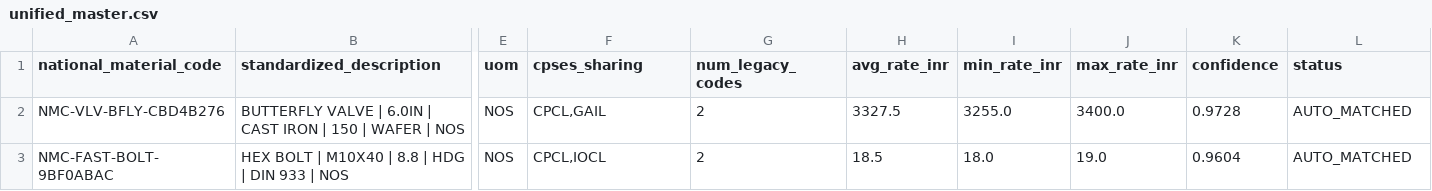
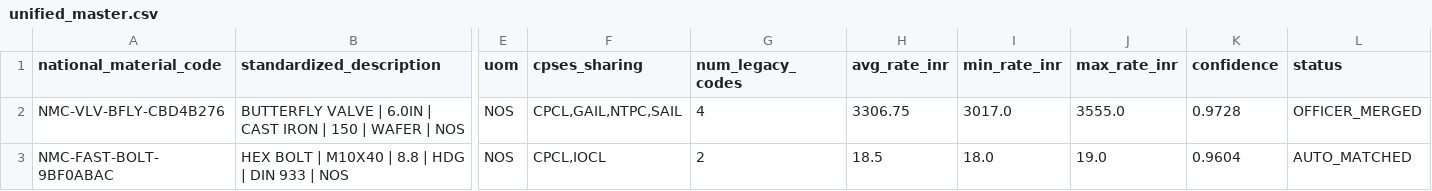
Before and after one commit to Varunsai1930/SIH, a CSV file: outputs/unified_master.csv, drawn as a sheet; only a part is shown, gaps mark what is left out; the diff covers the shown part only; the diff names each change by its address in the sheet, - before the commit and + after, or states it on an @@ line.

Commit message:
Sync docs + outputs with the closed-loop build
- README/PROJECT_DOCUMENTATION/DEMO_SCRIPT: 264 baseline codes (3
  officer-merged singletons retired), final-registry metrics
  (precision 1.000, recall 0.368 measured, 89.7% now labeled as
  projection), ONGC demo upload 421->274 codes / 8 merged / 4
  provisional, washer now shared by 5 CPSEs, hostile-approval test
  noted in QA.
- outputs/: regenerated by the verified baseline run (3 officer
  merges applied, OFFICER_MERGED audit rows, decision column filled);
  review_decisions.csv carries the 3 correct rehearsal approvals (2
  erroneous rehearsal clicks removed — they predate the loop having
  consequences).

```diff
--- a/outputs/unified_master.csv
+++ b/outputs/unified_master.csv
-F2 (cpses_sharing): CPCL,GAIL
+F2 (cpses_sharing): CPCL,GAIL,NTPC,SAIL
-G2 (num_legacy_codes): 2
+G2 (num_legacy_codes): 4
-H2 (avg_rate_inr): 3327.5
+H2 (avg_rate_inr): 3306.75
-I2 (min_rate_inr): 3255.0
+I2 (min_rate_inr): 3017.0
-J2 (max_rate_inr): 3400.0
+J2 (max_rate_inr): 3555.0
-L2 (status): AUTO_MATCHED
+L2 (status): OFFICER_MERGED
```
Also changed, not shown: 3 removed rows and 3 edited cells elsewhere in this file, outputs/audit_log.csv, outputs/code_mapping.csv, 3 other files.
